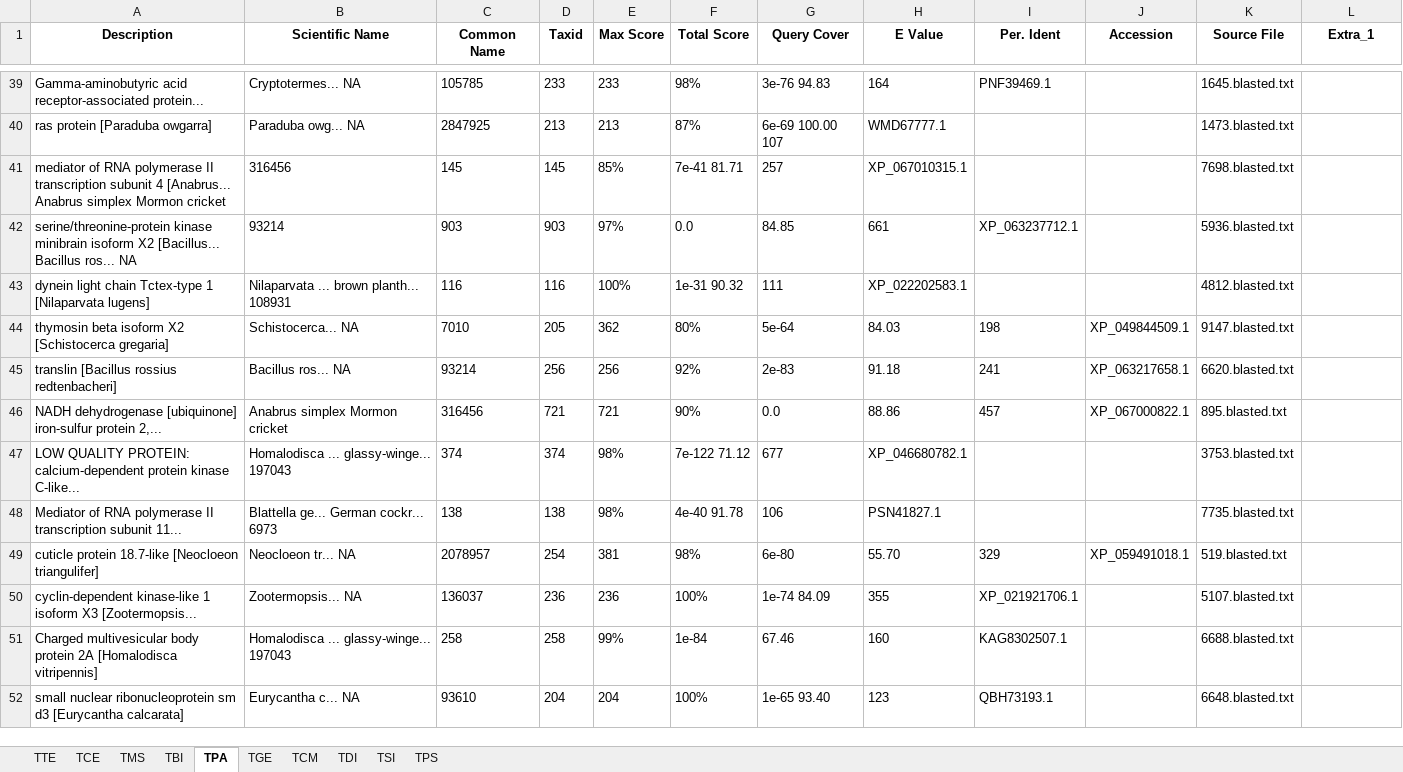
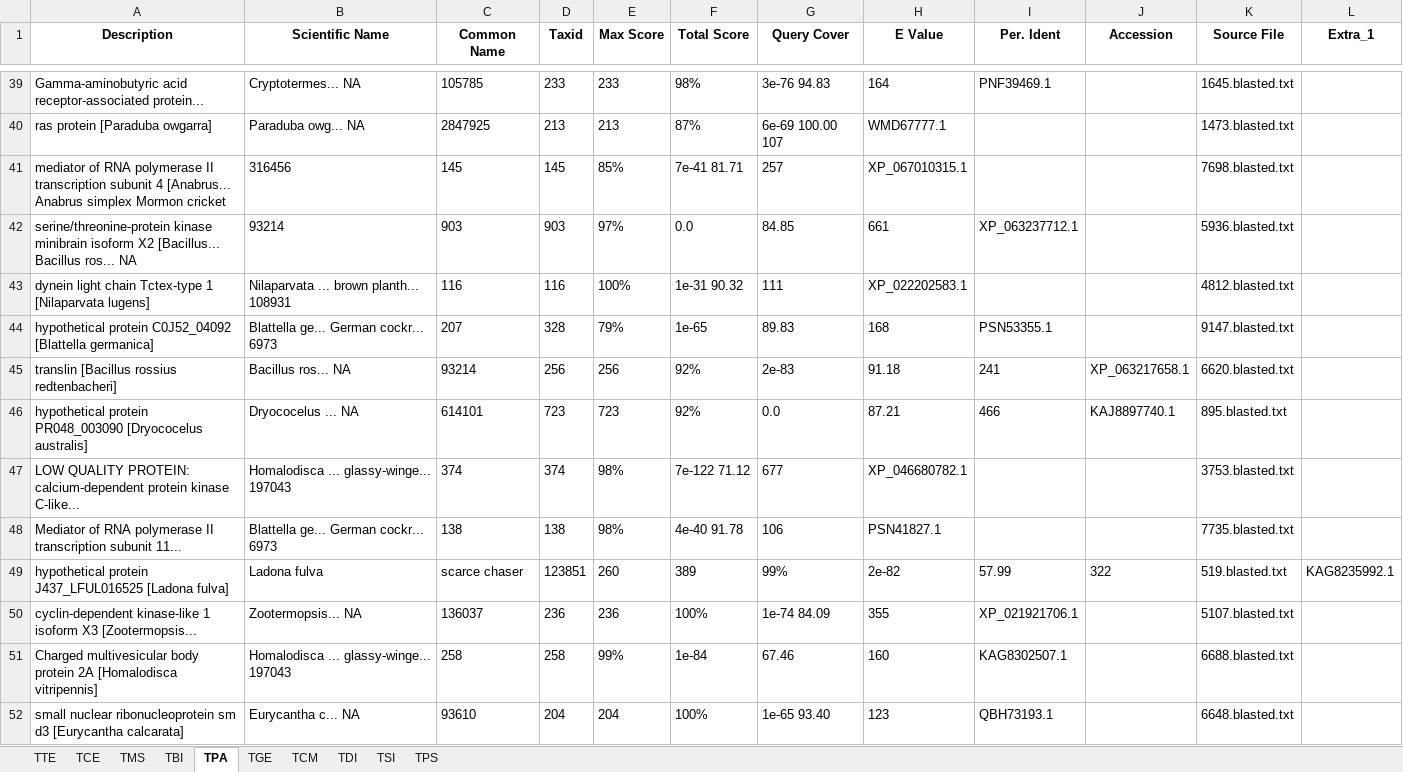
Before and after one commit to MattiaRag/timemaproject, an Excel workbook: intermediate_files/blastedterms.xlsx, sheet TPA, drawn as a sheet; only a part is shown, gaps mark what is left out; values as stored, in another font and other column widths than the file's, no borders; removed rows and columns are numbered as before the commit, all else as after; the diff covers the shown part only; the diff names each change by its address in the sheet, - before the commit and + after, or states it on an @@ line.

```diff
--- a/intermediate_files/blastedterms.xlsx (sheet TPA)
+++ b/intermediate_files/blastedterms.xlsx (sheet TPA)
-row 44: thymosin beta isoform X2 [Schistocerca gregaria] | Schistocerca... NA | 7010 | 205 | 362 | 80% | 5e-64 | 84.03 | 198 | XP_049844509.1 | 9147.blasted.txt
+row 44: hypothetical protein C0J52_04092 [Blattella germanica] | Blattella ge... German cockr... 6973 | 207 | 328 | 79% | 1e-65 | 89.83 | 168 | PSN53355.1 |  | 9147.blasted.txt
-row 46: NADH dehydrogenase [ubiquinone] iron-sulfur protein 2,... | Anabrus simplex Mormon cricket | 316456 | 721 | 721 | 90% | 0.0 | 88.86 | 457 | XP_067000822.1 | 895.blasted.txt
+row 46: hypothetical protein PR048_003090 [Dryococelus australis] | Dryococelus ... NA | 614101 | 723 | 723 | 92% | 0.0 | 87.21 | 466 | KAJ8897740.1 | 895.blasted.txt
-row 49: cuticle protein 18.7-like [Neocloeon triangulifer] | Neocloeon tr... NA | 2078957 | 254 | 381 | 98% | 6e-80 | 55.70 | 329 | XP_059491018.1 | 519.blasted.txt
+row 49: hypothetical protein J437_LFUL016525 [Ladona fulva] | Ladona fulva | scarce chaser | 123851 | 260 | 389 | 99% | 2e-82 | 57.99 | 322 | 519.blasted.txt | KAG8235992.1
```
Also changed, not shown: 19 added rows and 19 removed rows elsewhere in this sheet, sheet TGE, sheet TPS, sheet TSI, sheet TDI, sheet TCM, sheet TTE, 3 more sheets, 1 other file.
